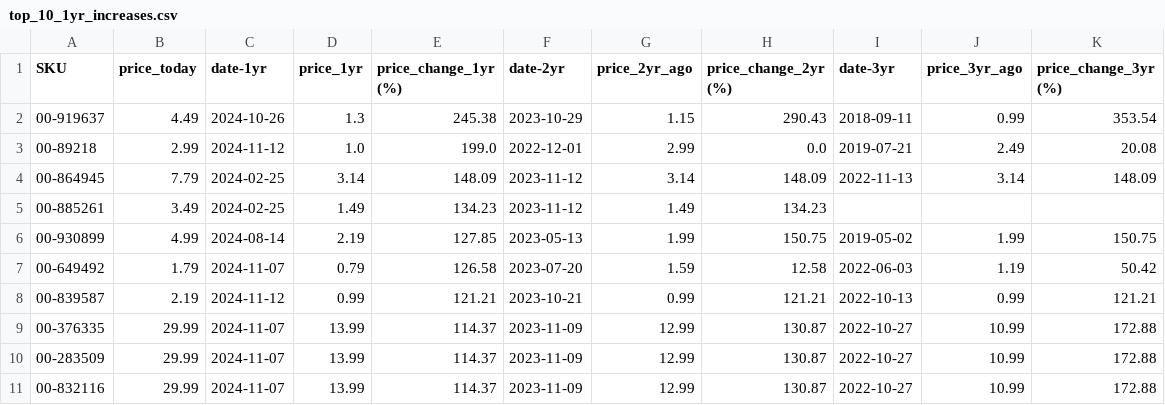
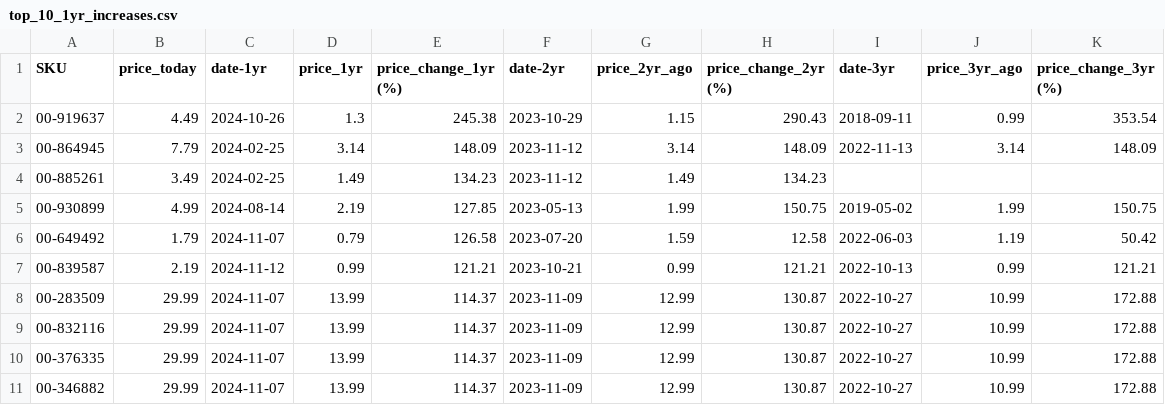
Before and after one commit to ultralazr/billatracker, a CSV file: analysis/top_10_1yr_increases.csv, drawn as a sheet.

```diff
--- a/analysis/top_10_1yr_increases.csv
+++ b/analysis/top_10_1yr_increases.csv
@@ -2,3 +2,2 @@ SKU,price_today,date-1yr,price_1yr,price_change_1yr (%),date-2yr,price_2yr_ago,p
 00-919637,4.49,2024-10-26,1.3,245.38,2023-10-29,1.15,290.43,2018-09-11,0.99,353.54
-00-89218,2.99,2024-11-12,1.0,199.0,2022-12-01,2.99,0.0,2019-07-21,2.49,20.08
 00-864945,7.79,2024-02-25,3.14,148.09,2023-11-12,3.14,148.09,2022-11-13,3.14,148.09
@@ -8,4 +7,5 @@ SKU,price_today,date-1yr,price_1yr,price_change_1yr (%),date-2yr,price_2yr_ago,p
 00-839587,2.19,2024-11-12,0.99,121.21,2023-10-21,0.99,121.21,2022-10-13,0.99,121.21
-00-376335,29.99,2024-11-07,13.99,114.37,2023-11-09,12.99,130.87,2022-10-27,10.99,172.88
 00-283509,29.99,2024-11-07,13.99,114.37,2023-11-09,12.99,130.87,2022-10-27,10.99,172.88
 00-832116,29.99,2024-11-07,13.99,114.37,2023-11-09,12.99,130.87,2022-10-27,10.99,172.88
+00-376335,29.99,2024-11-07,13.99,114.37,2023-11-09,12.99,130.87,2022-10-27,10.99,172.88
+00-346882,29.99,2024-11-07,13.99,114.37,2023-11-09,12.99,130.87,2022-10-27,10.99,172.88
```
Also changed, not shown: analysis/price_analysis.csv, analysis/top_10_2yr_increases.csv, 22 other files.
